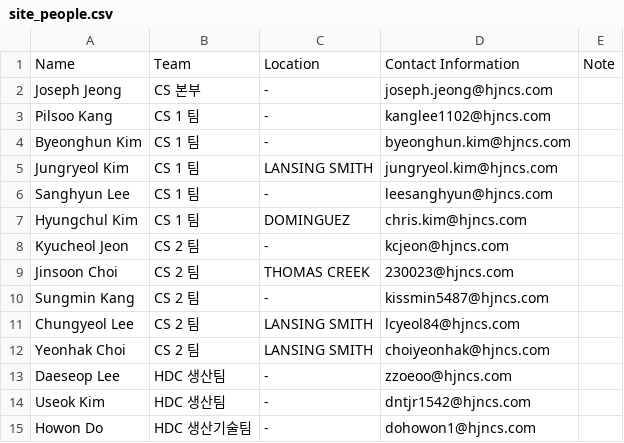
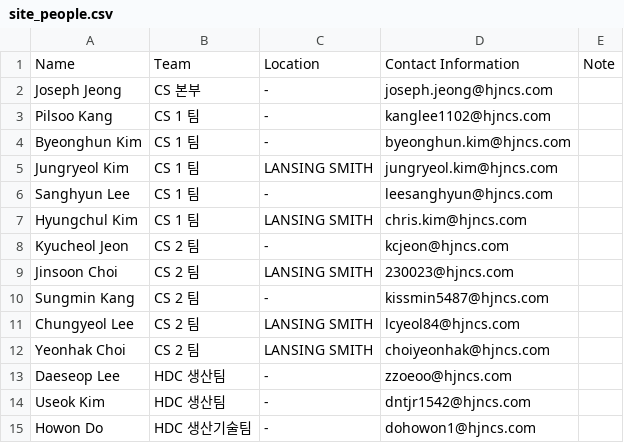
Before and after one commit to Eucalyptuss/site_work_status_dashboard, a CSV file: site_people.csv, drawn as a sheet.

```diff
--- a/site_people.csv
+++ b/site_people.csv
@@ -6,5 +6,5 @@ Jungryeol Kim,CS 1 팀,LANSING SMITH,jungryeol.kim@hjncs.com,
 Sanghyun Lee,CS 1 팀,-,leesanghyun@hjncs.com,
-Hyungchul Kim,CS 1 팀,DOMINGUEZ,chris.kim@hjncs.com,
+Hyungchul Kim,CS 1 팀,LANSING SMITH,chris.kim@hjncs.com,
 Kyucheol Jeon,CS 2 팀,-,kcjeon@hjncs.com,
-Jinsoon Choi,CS 2 팀,THOMAS CREEK,230023@hjncs.com,
+Jinsoon Choi,CS 2 팀,LANSING SMITH,230023@hjncs.com,
 Sungmin Kang,CS 2 팀,-,kissmin5487@hjncs.com,
```
Also changed, not shown: site_status.csv.
